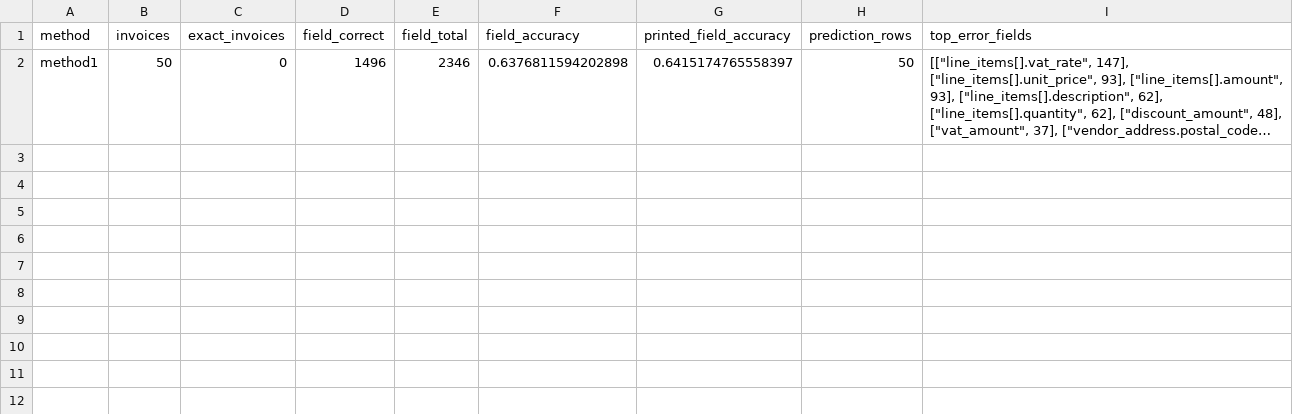
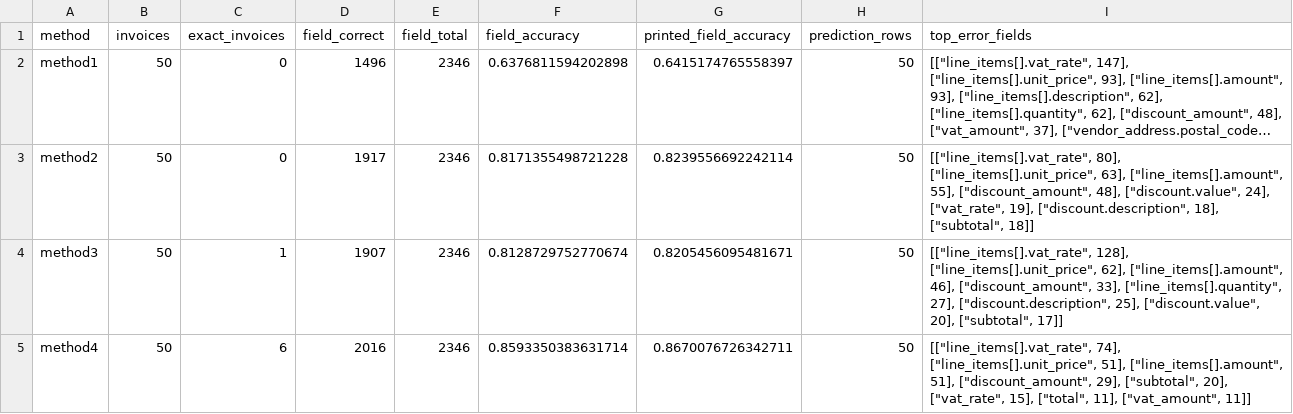
Before and after one commit to MVEST22/invoice-extraction-assignment, a CSV file: evaluation/summary.csv, drawn as a sheet; long unchanged cells end in …; the diff names each change by its address in the sheet, - before the commit and + after, or states it on an @@ line.

Commit message:
Publish completed 50-invoice results for all four methods and final report

```diff
--- a/evaluation/summary.csv
+++ b/evaluation/summary.csv
+row 3: method2 | 50 | 0 | 1917 | 2346 | 0.8171355498721228 | 0.8239556692242114 | 50 | [["line_items[].vat_rate", 80], ["line_items[].unit_price", 63], ["line_items[].amount", 55], ["discount_amount", 48], ["discount.value", 24], ["vat_rate", 19], ["discount.description", 18], ["subtotal", 18]]
+row 4: method3 | 50 | 1 | 1907 | 2346 | 0.8128729752770674 | 0.8205456095481671 | 50 | [["line_items[].vat_rate", 128], ["line_items[].unit_price", 62], ["line_items[].amount", 46], ["discount_amount", 33], ["line_items[].quantity", 27], ["discount.description", 25], ["discount.value", 20], ["subtotal", 17]]
+row 5: method4 | 50 | 6 | 2016 | 2346 | 0.8593350383631714 | 0.8670076726342711 | 50 | [["line_items[].vat_rate", 74], ["line_items[].unit_price", 51], ["line_items[].amount", 51], ["discount_amount", 29], ["subtotal", 20], ["vat_rate", 15], ["total", 11], ["vat_amount", 11]]
```
Also changed, not shown: outputs/method1_programmatic.csv, 54 other files.
